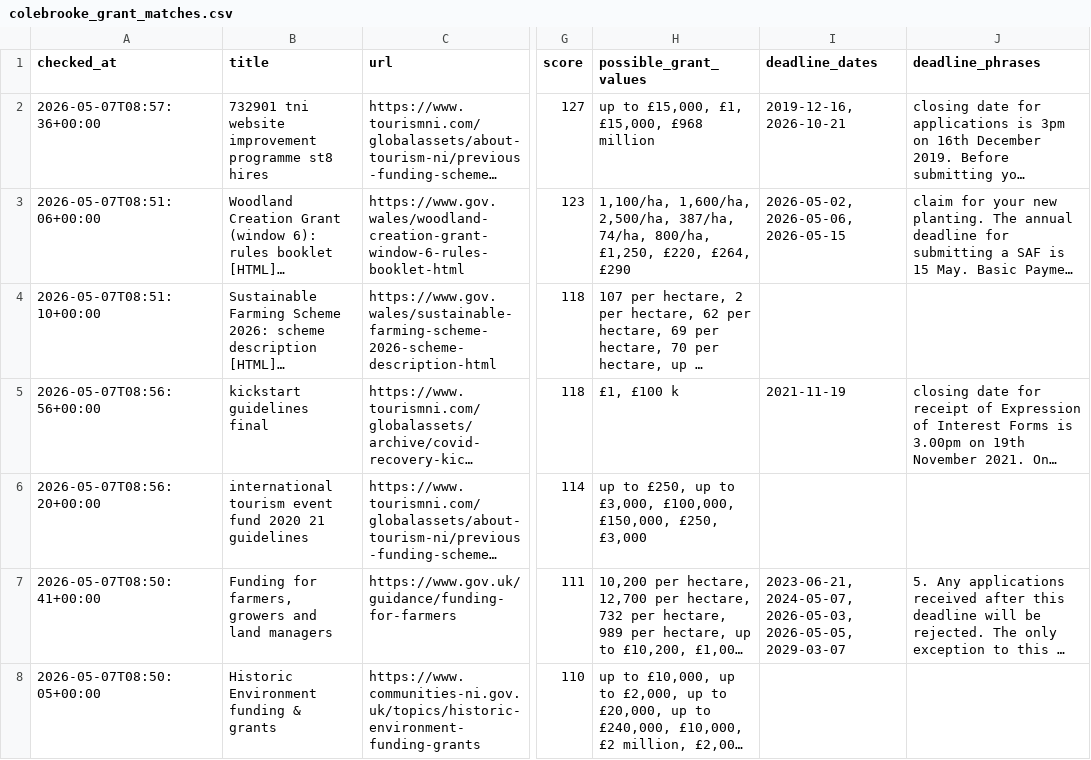
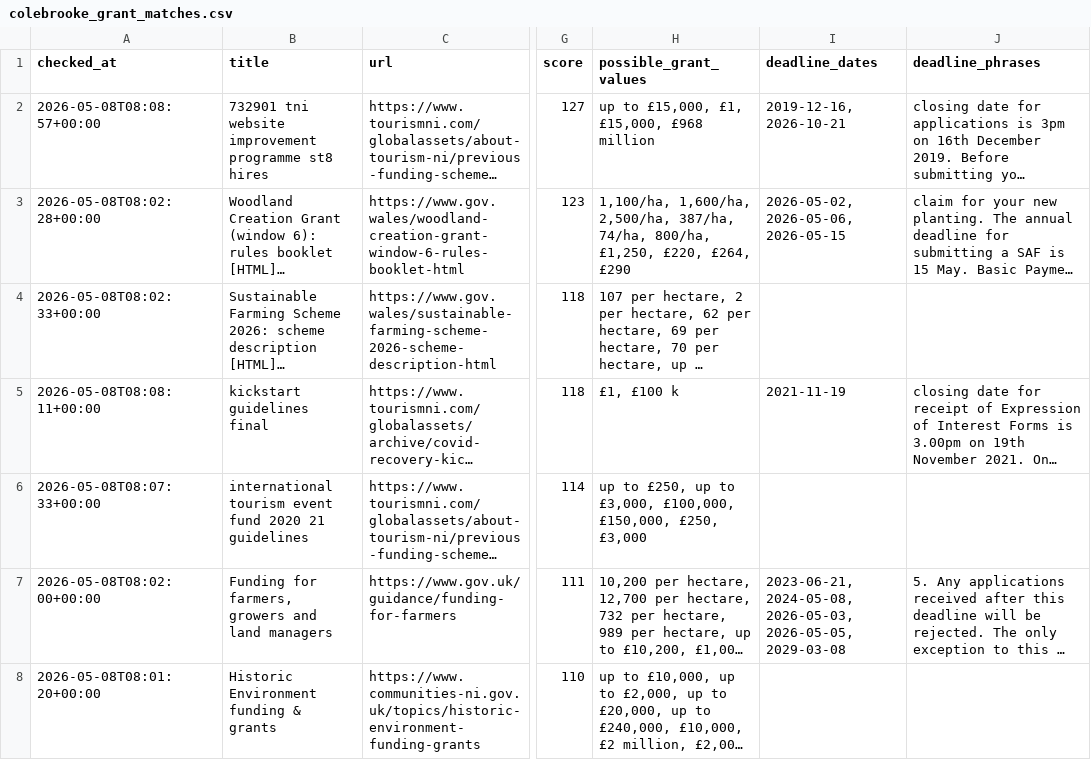
Before and after one commit to TaharusBrooke/BrockGrantFinder, a CSV file: colebrooke_grant_matches.csv, drawn as a sheet; only a part is shown, gaps mark what is left out; long unchanged cells end in …; the diff covers the shown part only; the diff names each change by its address in the sheet, - before the commit and + after, or states it on an @@ line.

```diff
--- a/colebrooke_grant_matches.csv
+++ b/colebrooke_grant_matches.csv
-A2 (checked_at): 2026-05-07T08:57:36+00:00
+A2 (checked_at): 2026-05-08T08:08:57+00:00
-A3 (checked_at): 2026-05-07T08:51:06+00:00
+A3 (checked_at): 2026-05-08T08:02:28+00:00
-A4 (checked_at): 2026-05-07T08:51:10+00:00
+A4 (checked_at): 2026-05-08T08:02:33+00:00
-A5 (checked_at): 2026-05-07T08:56:56+00:00
+A5 (checked_at): 2026-05-08T08:08:11+00:00
-A6 (checked_at): 2026-05-07T08:56:20+00:00
+A6 (checked_at): 2026-05-08T08:07:33+00:00
-A7 (checked_at): 2026-05-07T08:50:41+00:00
+A7 (checked_at): 2026-05-08T08:02:00+00:00
-I7 (deadline_dates): 2023-06-21, 2024-05-07, 2026-05-03, 2026-05-05, 2029-03-07
+I7 (deadline_dates): 2023-06-21, 2024-05-08, 2026-05-03, 2026-05-05, 2029-03-08
-A8 (checked_at): 2026-05-07T08:50:05+00:00
+A8 (checked_at): 2026-05-08T08:01:20+00:00
```
Also changed, not shown: 20 edited cells elsewhere in this file, grant_review_pages.csv.
